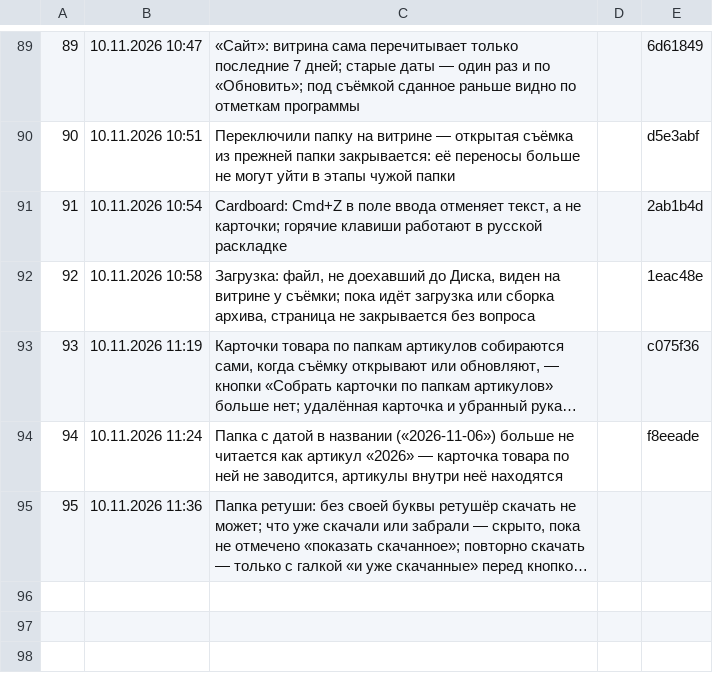
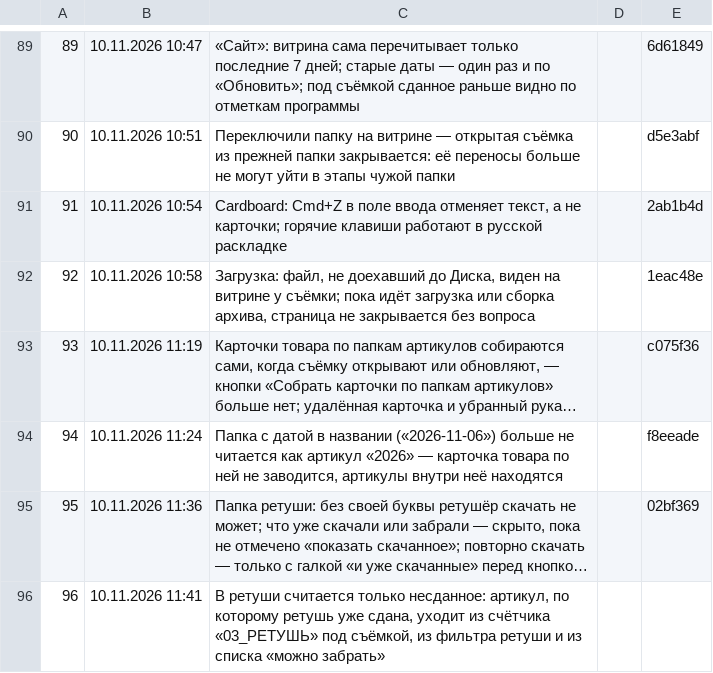
Before and after one commit to barinskim-cmyk/content-pulse, a TSV file: tools/versions.tsv, drawn as a sheet; only a part is shown, gaps mark what is left out; long unchanged cells end in …; the diff names each change by its address in the sheet, - before the commit and + after, or states it on an @@ line.

```diff
--- a/tools/versions.tsv
+++ b/tools/versions.tsv
-E95: (empty)
+E95: 02bf369
+row 96: 96 | 10.11.2026 11:41 | В ретуши считается только несданное: артикул, по которому ретушь уже сдана, уходит из счётчика «03_РЕТУШЬ» под съёмкой, из фильтра ретуши и из списка «можно забрать»
```
Also changed, not shown: 6 other files.
